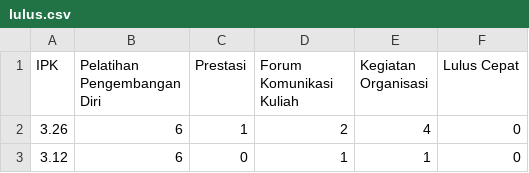
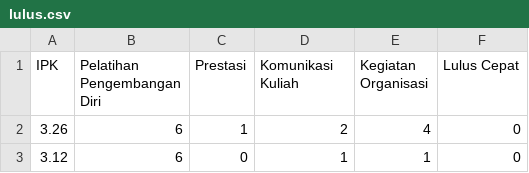
Before and after one commit to mrsptrn404/Kelulusan_Mahasiswa_Prediction, a CSV file: lulus.csv, drawn as a sheet; only a part is shown.

Commit message:
Update lulus.csv

```diff
--- a/lulus.csv
+++ b/lulus.csv
@@ -1,2 +1,2 @@
-IPK,Pelatihan Pengembangan Diri,Prestasi,Forum Komunikasi Kuliah,Kegiatan Organisasi,Lulus Cepat
+IPK,Pelatihan Pengembangan Diri,Prestasi,Komunikasi Kuliah,Kegiatan Organisasi,Lulus Cepat
 3.26,6,1,2,4,0
```
